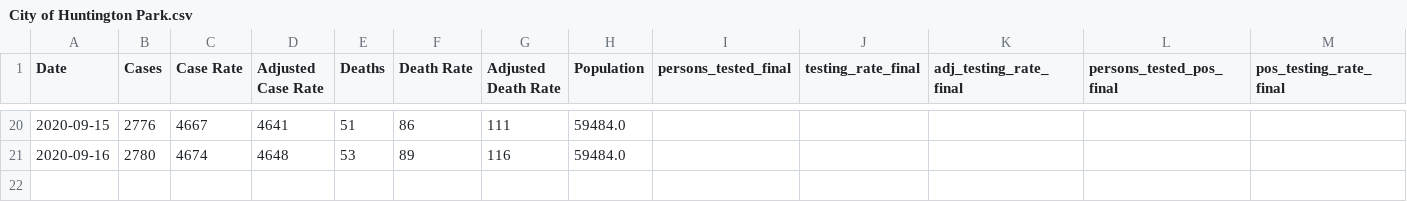
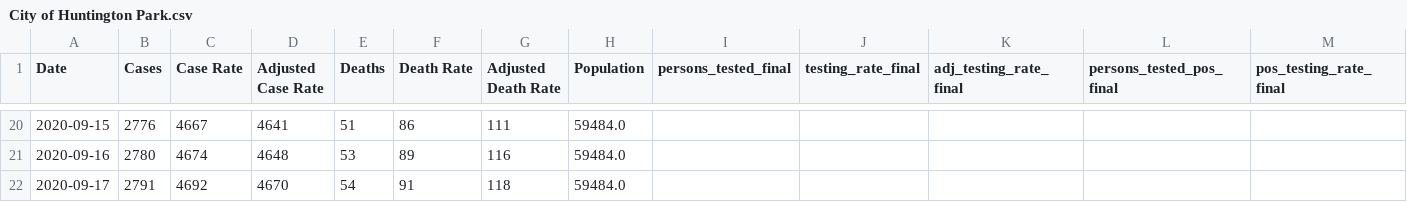
Before and after one commit to coreyclip/CovidDataCollector, a CSV file: data/parsed_data/City of Huntington Park.csv, drawn as a sheet; only a part is shown, gaps mark what is left out; rows hold the shown columns only; the diff names each change by its address in the sheet, - before the commit and + after, or states it on an @@ line.

```diff
--- a/data/parsed_data/City of Huntington Park.csv
+++ b/data/parsed_data/City of Huntington Park.csv
+row 22: 2020-09-17 | 2791 | 4692 | 4670 | 54 | 91 | 118 | 59484.0
```
Also changed, not shown: data/parsed_data/City of Lynwood.csv, data/parsed_data/City of Maywood.csv, 15 other files.
